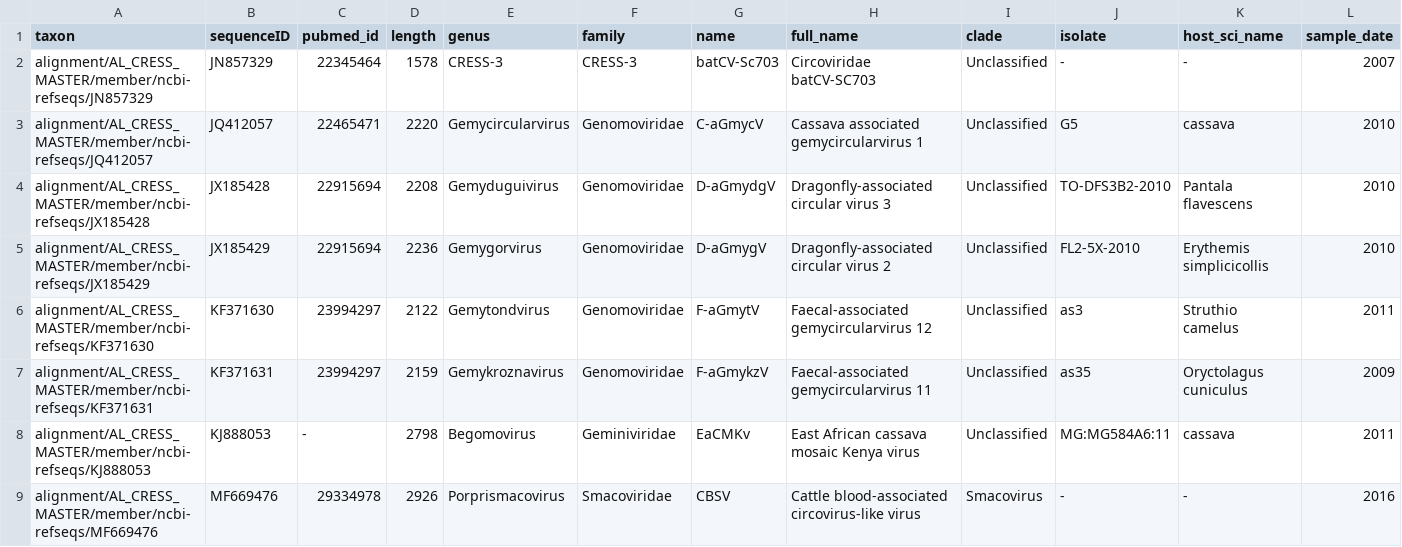
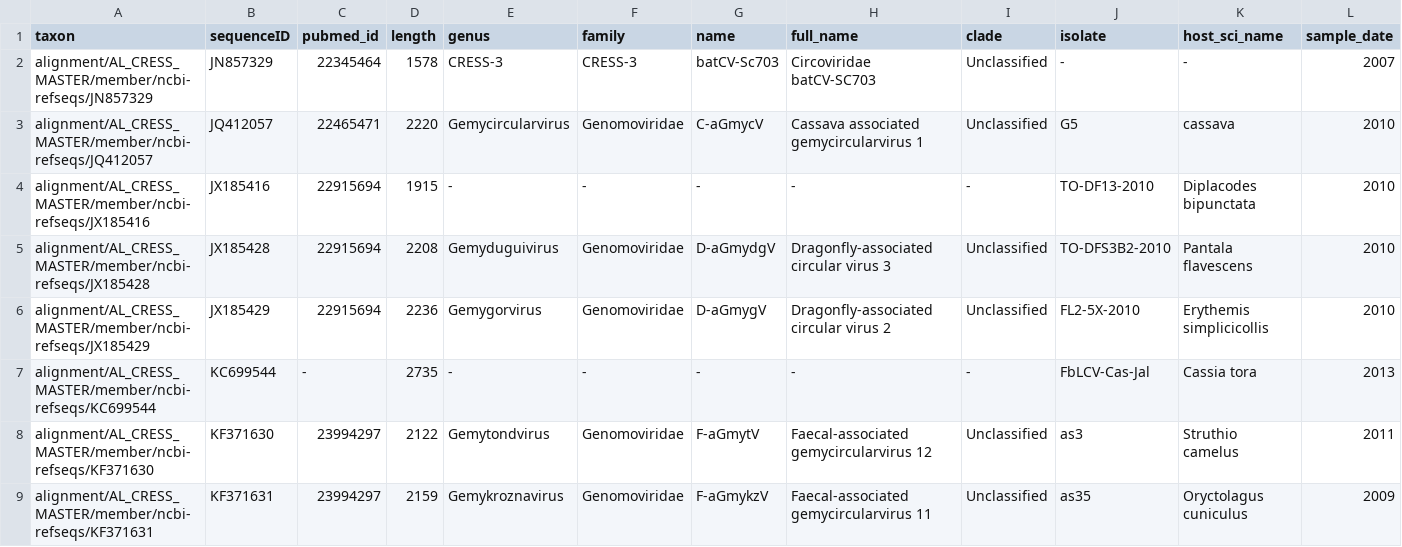
Before and after one commit to giffordlabcvr/CRESS-GLUE, a TSV file: trees/phylum-root/cress-root-rep.figtree-annotations.tsv, drawn as a sheet; only a part is shown; the shorter side is filled out with more unchanged rows; rows hold the shown columns only; the diff covers the shown part only; the diff names each change by its address in the sheet, - before the commit and + after, or states it on an @@ line.

```diff
--- a/trees/phylum-root/cress-root-rep.figtree-annotations.tsv
+++ b/trees/phylum-root/cress-root-rep.figtree-annotations.tsv
+row 4: alignment/AL_CRESS_MASTER/member/ncbi-refseqs/JX185416 | JX185416 | 22915694 | 1915 | - | - | - | - | - | TO-DF13-2010 | Diplacodes bipunctata | 2010
+row 7: alignment/AL_CRESS_MASTER/member/ncbi-refseqs/KC699544 | KC699544 | - | 2735 | - | - | - | - | - | FbLCV-Cas-Jal | Cassia tora | 2013
```
Also changed, not shown: 4 added rows elsewhere in this file, 10 other files.
